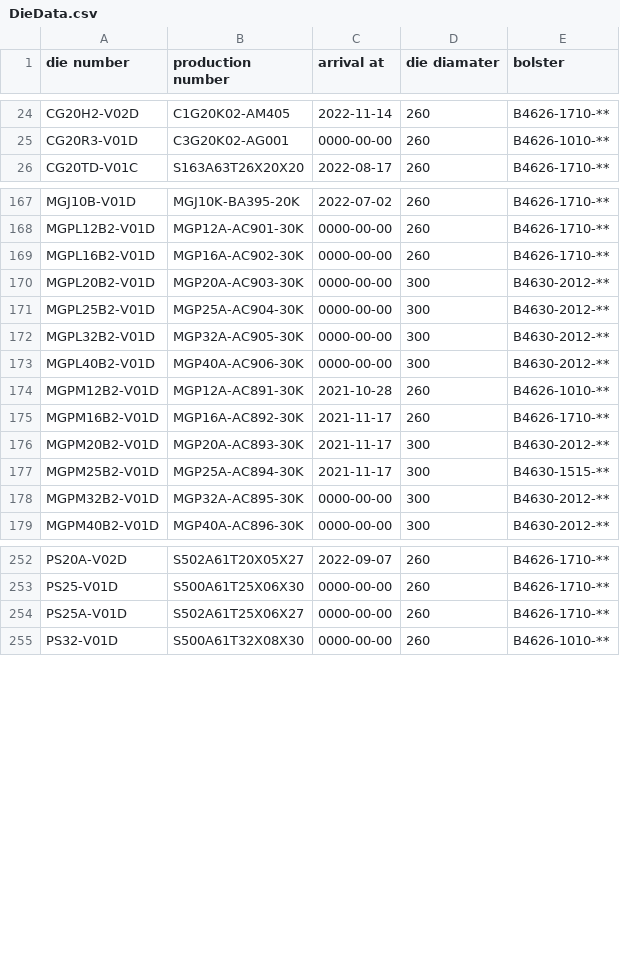
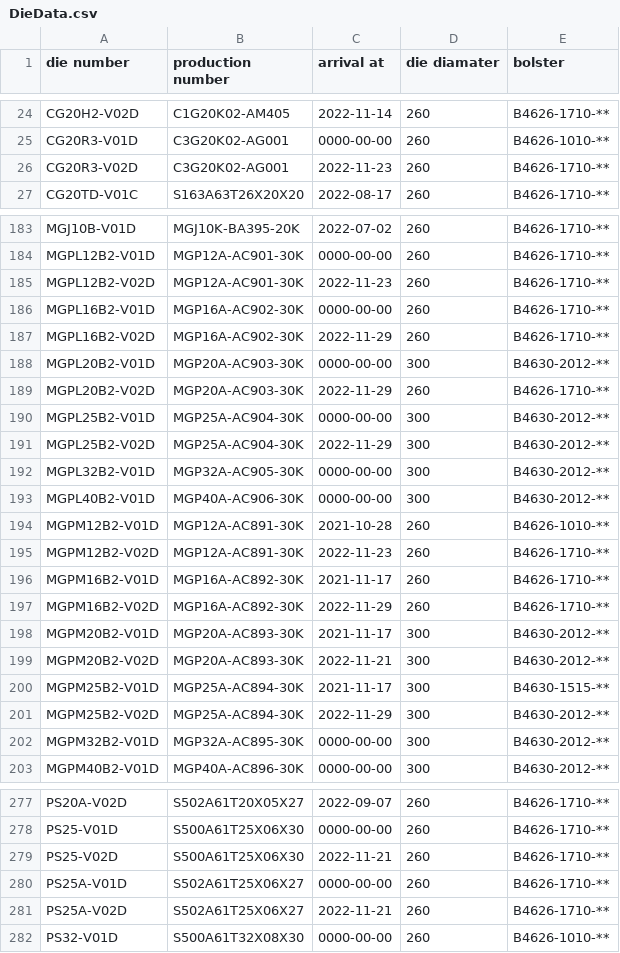
Before and after one commit to MVC0712/exd11, a CSV file: download/DieData.csv, drawn as a sheet; only a part is shown, gaps mark what is left out; the diff covers the shown part only.

```diff
--- a/download/DieData.csv
+++ b/download/DieData.csv
@@ -25,2 +25,3 @@ CG20H2-V02D,C1G20K02-AM405,2022-11-14,260,B4626-1710-**
 CG20R3-V01D,C3G20K02-AG001,0000-00-00,260,B4626-1010-**
+CG20R3-V02D,C3G20K02-AG001,2022-11-23,260,B4626-1710-**
 CG20TD-V01C,S163A63T26X20X20,2022-08-17,260,B4626-1710-**
@@ -168,5 +184,9 @@ MGJ10B-V01D,MGJ10K-BA395-20K,2022-07-02,260,B4626-1710-**
 MGPL12B2-V01D,MGP12A-AC901-30K,0000-00-00,260,B4626-1710-**
+MGPL12B2-V02D,MGP12A-AC901-30K,2022-11-23,260,B4626-1710-**
 MGPL16B2-V01D,MGP16A-AC902-30K,0000-00-00,260,B4626-1710-**
+MGPL16B2-V02D,MGP16A-AC902-30K,2022-11-29,260,B4626-1710-**
 MGPL20B2-V01D,MGP20A-AC903-30K,0000-00-00,300,B4630-2012-**
+MGPL20B2-V02D,MGP20A-AC903-30K,2022-11-29,260,B4626-1710-**
 MGPL25B2-V01D,MGP25A-AC904-30K,0000-00-00,300,B4630-2012-**
+MGPL25B2-V02D,MGP25A-AC904-30K,2022-11-29,300,B4630-2012-**
 MGPL32B2-V01D,MGP32A-AC905-30K,0000-00-00,300,B4630-2012-**
@@ -174,5 +194,9 @@ MGPL40B2-V01D,MGP40A-AC906-30K,0000-00-00,300,B4630-2012-**
 MGPM12B2-V01D,MGP12A-AC891-30K,2021-10-28,260,B4626-1010-**
+MGPM12B2-V02D,MGP12A-AC891-30K,2022-11-23,260,B4626-1710-**
 MGPM16B2-V01D,MGP16A-AC892-30K,2021-11-17,260,B4626-1710-**
+MGPM16B2-V02D,MGP16A-AC892-30K,2022-11-29,260,B4626-1710-**
 MGPM20B2-V01D,MGP20A-AC893-30K,2021-11-17,300,B4630-2012-**
+MGPM20B2-V02D,MGP20A-AC893-30K,2022-11-21,300,B4630-2012-**
 MGPM25B2-V01D,MGP25A-AC894-30K,2021-11-17,300,B4630-1515-**
+MGPM25B2-V02D,MGP25A-AC894-30K,2022-11-29,300,B4630-2012-**
 MGPM32B2-V01D,MGP32A-AC895-30K,0000-00-00,300,B4630-2012-**
@@ -253,3 +278,5 @@ PS20A-V02D,S502A61T20X05X27,2022-09-07,260,B4626-1710-**
 PS25-V01D,S500A61T25X06X30,0000-00-00,260,B4626-1710-**
+PS25-V02D,S500A61T25X06X30,2022-11-21,260,B4626-1710-**
 PS25A-V01D,S502A61T25X06X27,0000-00-00,260,B4626-1710-**
+PS25A-V02D,S502A61T25X06X27,2022-11-21,260,B4626-1710-**
 PS32-V01D,S500A61T32X08X30,0000-00-00,260,B4626-1010-**
```
Also changed, not shown: 16 added rows and 13 edited cells elsewhere in this file, download/quality-summmary_table__download.csv, 5 other files.
